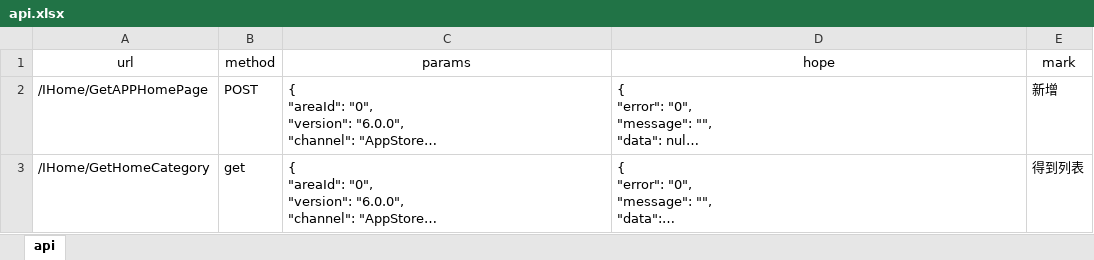
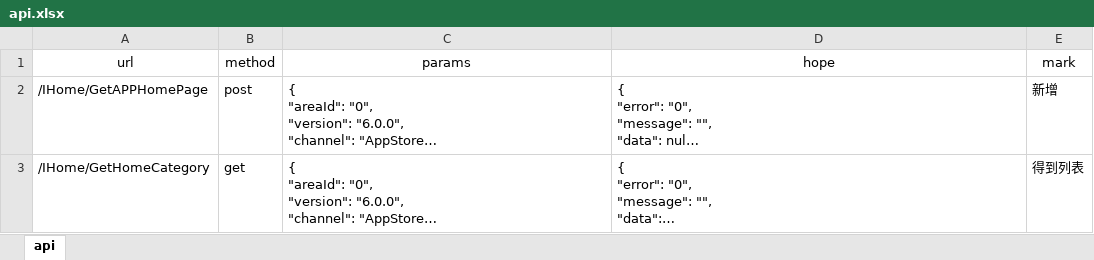
Before and after one commit to wenziyangday/tt-interface, an Excel workbook: case/api.xlsx, sheet api, drawn as a sheet; long unchanged cells end in …; values as stored, in another font and other column widths than the file's, no borders; the diff names each change by its address in the sheet, - before the commit and + after, or states it on an @@ line.

```diff
--- a/case/api.xlsx (sheet api)
+++ b/case/api.xlsx (sheet api)
-B2 (method): POST
+B2 (method): post
```
Also changed, not shown: 12 other files.
